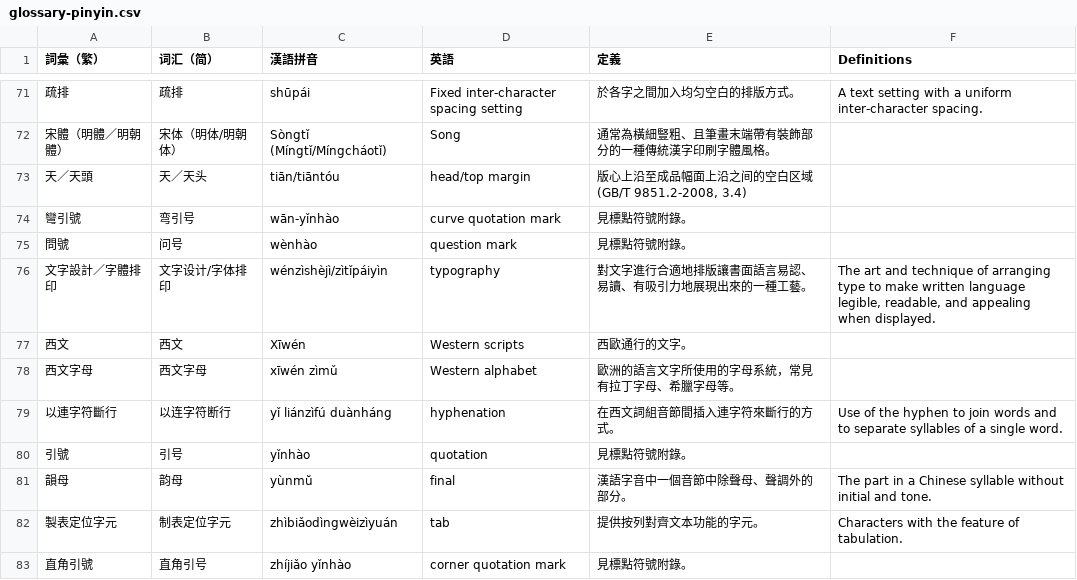
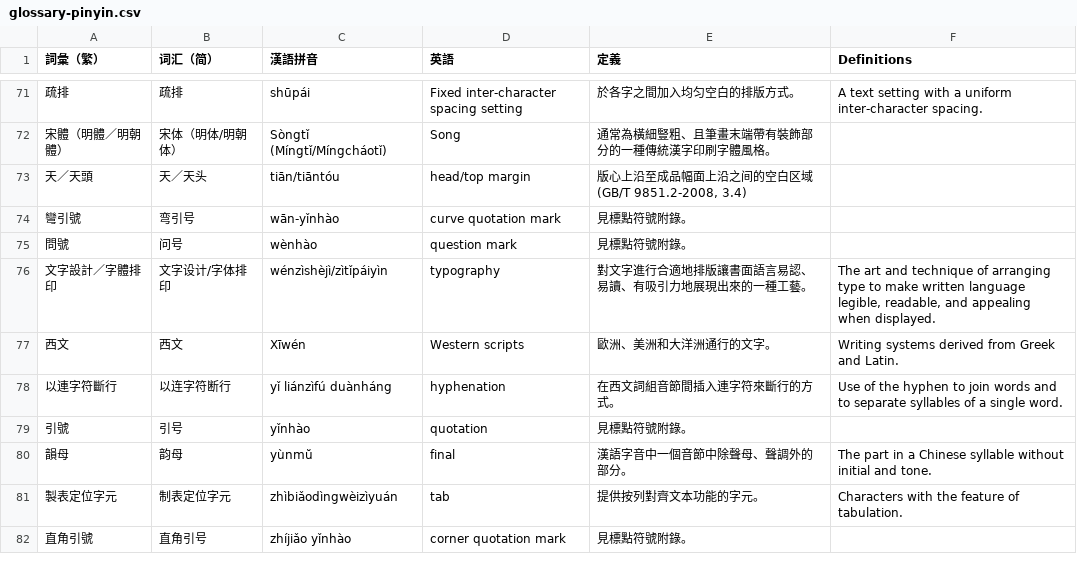
Before and after one commit to w3c/clreq, a CSV file: glossary-pinyin.csv, drawn as a sheet; only a part is shown, gaps mark what is left out.

Commit message:
Sync glossary

```diff
--- a/glossary-pinyin.csv
+++ b/glossary-pinyin.csv
@@ -76,4 +76,3 @@
 文字設計／字體排印,文字设计/字体排印,wénzìshèjì/zìtǐpáiyìn,typography,對文字進行合適地排版讓書面語言易認、易讀、有吸引力地展現出來的一種工藝。,"The art and technique of arranging type to make written language legible, readable, and appealing when displayed."
-西文,西文,Xīwén,Western scripts,西歐通行的文字。,
-西文字母,西文字母,xīwén zìmǔ,Western alphabet,歐洲的語言文字所使用的字母系統，常見有拉丁字母、希臘字母等。,
+西文,西文,Xīwén,Western scripts,歐洲、美洲和大洋洲通行的文字。,"Writing systems derived from Greek and Latin."
 以連字符斷行,以连字符断行,yǐ liánzìfú duànháng,hyphenation,在西文詞組音節間插入連字符來斷行的方式。,Use of the hyphen to join words and to separate syllables of a single word.
```
Also changed, not shown: 1 other file.
